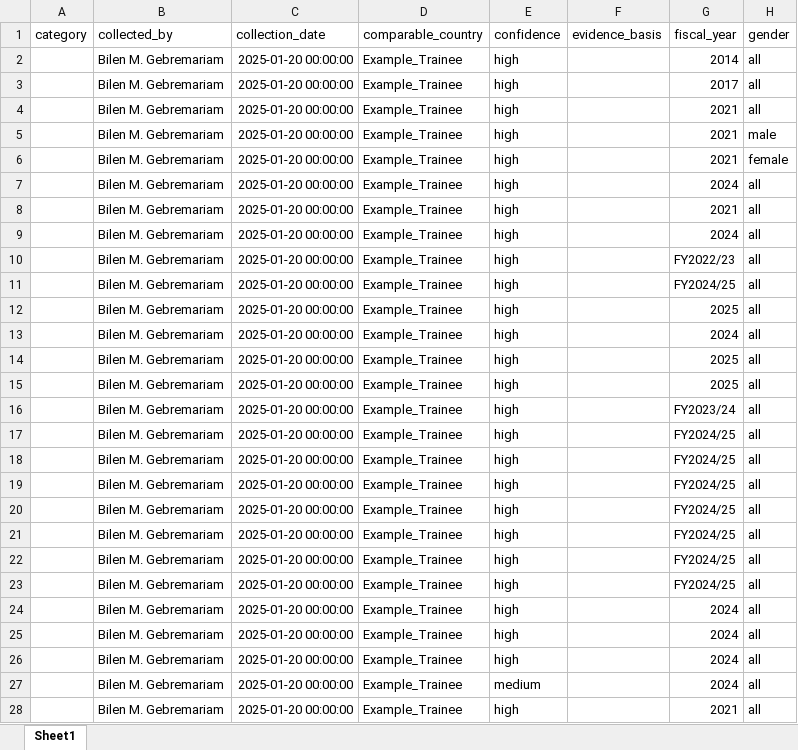
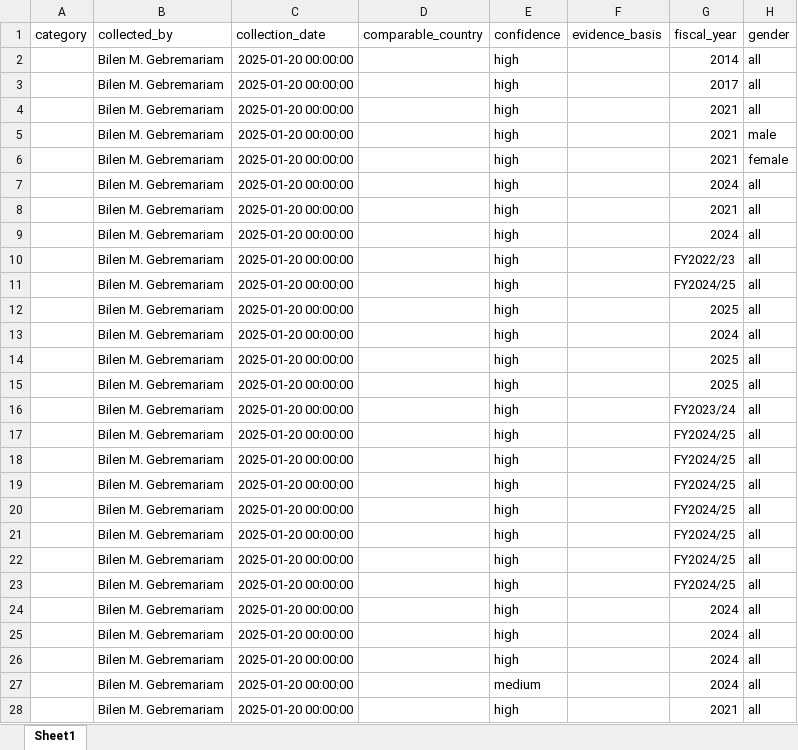
Before and after one commit to Bilen189/ethiopia-fi-forecast, an Excel workbook: data/processed/ethiopia_fi_enriched.xlsx, sheet Sheet1, drawn as a sheet; only a part is shown; values as stored, in another font and other column widths than the file's, no borders; the diff covers the shown part only; the diff names each change by its address in the sheet, - before the commit and + after, or states it on an @@ line.

```diff
--- a/data/processed/ethiopia_fi_enriched.xlsx (sheet Sheet1)
+++ b/data/processed/ethiopia_fi_enriched.xlsx (sheet Sheet1)
-D2:D28 (comparable_country): Example_Trainee
+D2:D28 (comparable_country): (empty)
```
Also changed, not shown: 17 edited cells elsewhere in this sheet, 4 other files.
